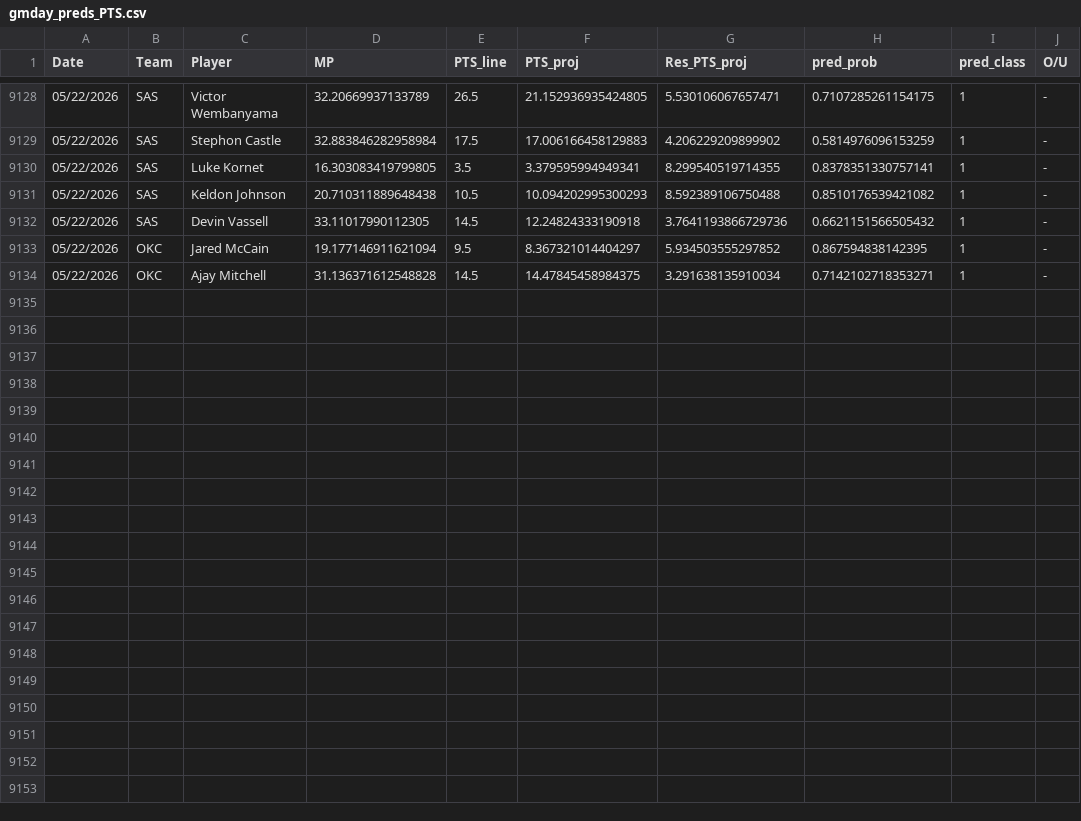
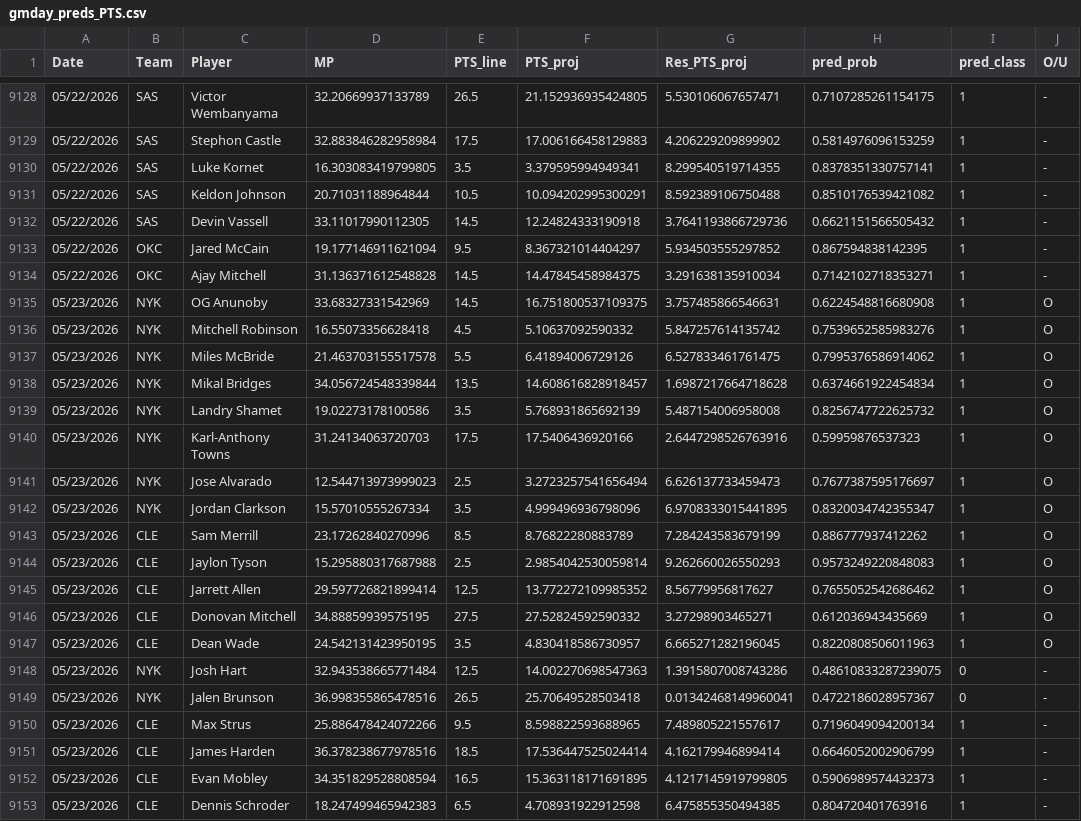
Before and after one commit to Relenes510/fantasy_basketball, a CSV file: tables/2025/gmday_preds_PTS.csv, drawn as a sheet; only a part is shown, gaps mark what is left out; the diff covers the shown part only.

```diff
--- a/tables/2025/gmday_preds_PTS.csv
+++ b/tables/2025/gmday_preds_PTS.csv
@@ -9130,3 +9130,3 @@ Date,Team,Player,MP,PTS_line,PTS_proj,Res_PTS_proj,pred_prob,pred_class,O/U
 05/22/2026,SAS,Luke Kornet,16.303083419799805,3.5,3.379595994949341,8.299540519714355,0.8378351330757141,1,-
-05/22/2026,SAS,Keldon Johnson,20.710311889648438,10.5,10.094202995300293,8.592389106750488,0.8510176539421082,1,-
+05/22/2026,SAS,Keldon Johnson,20.71031188964844,10.5,10.094202995300291,8.592389106750488,0.8510176539421082,1,-
 05/22/2026,SAS,Devin Vassell,33.11017990112305,14.5,12.24824333190918,3.7641193866729736,0.6621151566505432,1,-
@@ -9134 +9134,20 @@ Date,Team,Player,MP,PTS_line,PTS_proj,Res_PTS_proj,pred_prob,pred_class,O/U
 05/22/2026,OKC,Ajay Mitchell,31.136371612548828,14.5,14.47845458984375,3.291638135910034,0.7142102718353271,1,-
+05/23/2026,NYK,OG Anunoby,33.68327331542969,14.5,16.751800537109375,3.757485866546631,0.6224548816680908,1,O
+05/23/2026,NYK,Mitchell Robinson,16.55073356628418,4.5,5.10637092590332,5.847257614135742,0.7539652585983276,1,O
+05/23/2026,NYK,Miles McBride,21.463703155517578,5.5,6.41894006729126,6.527833461761475,0.7995376586914062,1,O
+05/23/2026,NYK,Mikal Bridges,34.056724548339844,13.5,14.608616828918457,1.6987217664718628,0.6374661922454834,1,O
+05/23/2026,NYK,Landry Shamet,19.02273178100586,3.5,5.768931865692139,5.487154006958008,0.8256747722625732,1,O
+05/23/2026,NYK,Karl-Anthony Towns,31.24134063720703,17.5,17.5406436920166,2.6447298526763916,0.59959876537323,1,O
+05/23/2026,NYK,Jose Alvarado,12.544713973999023,2.5,3.2723257541656494,6.626137733459473,0.7677387595176697,1,O
+05/23/2026,NYK,Jordan Clarkson,15.57010555267334,3.5,4.999496936798096,6.9708333015441895,0.8320034742355347,1,O
+05/23/2026,CLE,Sam Merrill,23.17262840270996,8.5,8.76822280883789,7.284243583679199,0.886777937412262,1,O
+05/23/2026,CLE,Jaylon Tyson,15.295880317687988,2.5,2.9854042530059814,9.262660026550293,0.9573249220848083,1,O
+05/23/2026,CLE,Jarrett Allen,29.597726821899414,12.5,13.772272109985352,8.56779956817627,0.7655052542686462,1,O
+05/23/2026,CLE,Donovan Mitchell,34.88859939575195,27.5,27.52824592590332,3.27298903465271,0.612036943435669,1,O
+05/23/2026,CLE,Dean Wade,24.542131423950195,3.5,4.830418586730957,6.665271282196045,0.8220808506011963,1,O
+05/23/2026,NYK,Josh Hart,32.943538665771484,12.5,14.002270698547363,1.3915807008743286,0.48610833287239075,0,-
+05/23/2026,NYK,Jalen Brunson,36.998355865478516,26.5,25.70649528503418,0.01342468149960041,0.4722186028957367,0,-
+05/23/2026,CLE,Max Strus,25.886478424072266,9.5,8.598822593688965,7.489805221557617,0.7196049094200134,1,-
+05/23/2026,CLE,James Harden,36.378238677978516,18.5,17.536447525024414,4.162179946899414,0.6646052002906799,1,-
+05/23/2026,CLE,Evan Mobley,34.351829528808594,16.5,15.363118171691895,4.1217145919799805,0.5906989574432373,1,-
+05/23/2026,CLE,Dennis Schroder,18.247499465942383,6.5,4.708931922912598,6.475855350494385,0.804720401763916,1,-
```
Also changed, not shown: 3 edited cells elsewhere in this file, tables/2025/daily_lineups.csv, 11 other files.
